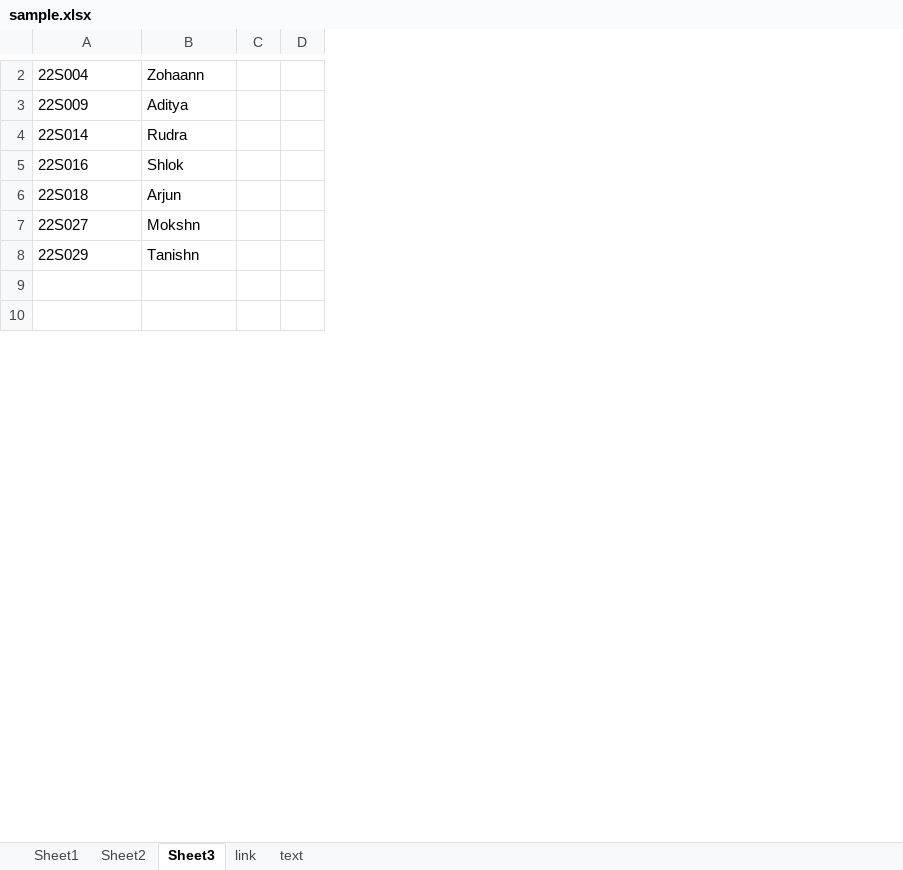
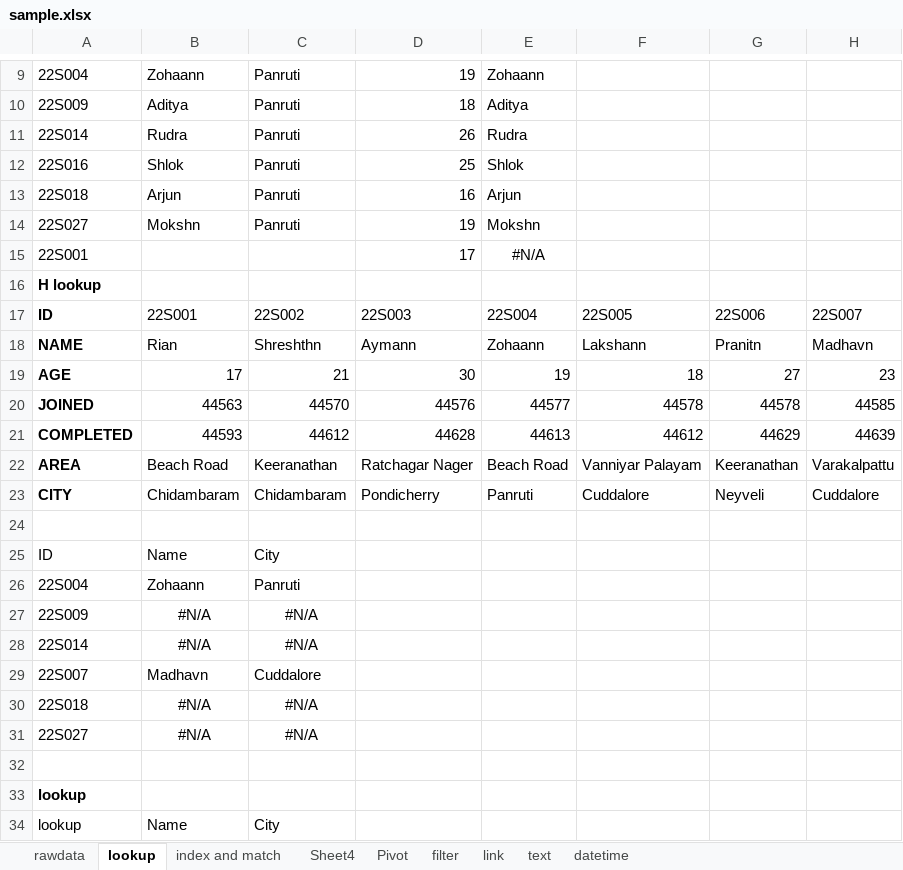
Before and after one commit to monisha4evr/Skillfort-DataAnalytics-Batch01, an Excel workbook: excel/sample.xlsx, sheet lookup, drawn as a sheet; only a part is shown, gaps mark what is left out; values as stored, in another font and other column widths than the file's, no borders; removed rows and columns are numbered as before the commit, all else as after; the diff covers the shown part only; the diff names each change by its address in the sheet, - before the commit and + after, or states it on an @@ line.

```diff
--- a/excel/sample.xlsx (sheet lookup)
+++ b/excel/sample.xlsx (sheet lookup)
-sheet tab: Sheet1
+sheet tab: rawdata
-sheet tab: Sheet2
+sheet tab: filter
-sheet tab: Sheet3
+sheet tab: lookup
+sheet tab: index and match
+sheet tab: Sheet4
+sheet tab: Pivot
+sheet tab: datetime
@@ sheet tab order changed: rawdata | lookup | index and match | Sheet4 | Pivot | filter | link | text | datetime @@
+column B, rows 9-14: Zohaann | Aditya | Rudra | Shlok | Arjun | Mokshn
+column C, rows 9-14: all Panruti
+column D, rows 9-14: 19 | 18 | 26 | 25 | 16 | 19
-column C, empty
-column D, empty
+column F, empty
+column G, empty
+column H, empty
-row 8: 22S029 | Tanishn
+row 15: 22S001 |  |  | 17 | #N/A
+row 16: H lookup
+row 17: ID | 22S001 | 22S002 | 22S003 | 22S004 | 22S005 | 22S006 | 22S007
+row 18: NAME | Rian | Shreshthn | Aymann | Zohaann | Lakshann | Pranitn | Madhavn
+row 19: AGE | 17 | 21 | 30 | 19 | 18 | 27 | 23
+row 20: JOINED | 44563 | 44570 | 44576 | 44577 | 44578 | 44578 | 44585
+row 21: COMPLETED | 44593 | 44612 | 44628 | 44613 | 44612 | 44629 | 44639
+row 22: AREA | Beach Road | Keeranathan | Ratchagar Nager | Beach Road | Vanniyar Palayam | Keeranathan | Varakalpattu
+row 23: CITY | Chidambaram | Chidambaram | Pondicherry | Panruti | Cuddalore | Neyveli | Cuddalore
+row 25: ID | Name | City
+row 26: 22S004 | Zohaann | Panruti
+row 27: 22S009 | #N/A | #N/A
+row 28: 22S014 | #N/A | #N/A
+row 29: 22S007 | Madhavn | Cuddalore
+row 30: 22S018 | #N/A | #N/A
+row 31: 22S027 | #N/A | #N/A
+row 33: lookup
+row 34: lookup | Name | City
```
Also changed, not shown: 20 added rows, 3 removed rows and 6 edited cells elsewhere in this sheet, sheet text, sheet rawdata, sheet filter, formulas that keep their value.
